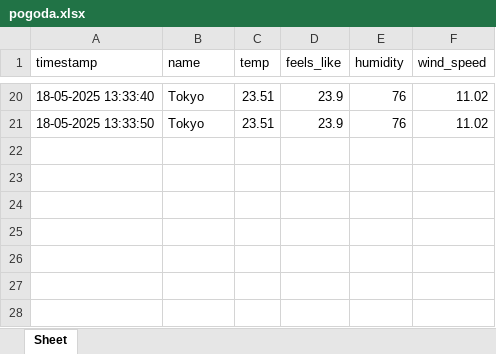
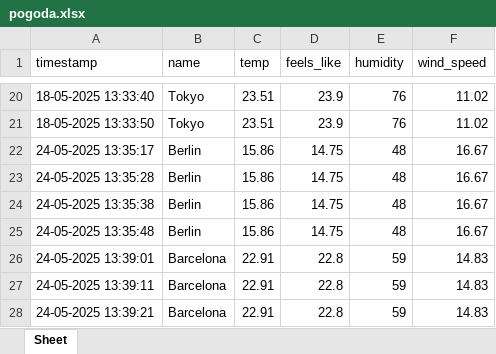
Before and after one commit to Marreczek/weather_app, an Excel workbook: pogoda.xlsx, sheet Sheet, drawn as a sheet; only a part is shown, gaps mark what is left out; values as stored, in another font and other column widths than the file's, no borders; the diff names each change by its address in the sheet, - before the commit and + after, or states it on an @@ line.

```diff
--- a/pogoda.xlsx (sheet Sheet)
+++ b/pogoda.xlsx (sheet Sheet)
+row 22: 24-05-2025 13:35:17 | Berlin | 15.86 | 14.75 | 48 | 16.67
+row 23: 24-05-2025 13:35:28 | Berlin | 15.86 | 14.75 | 48 | 16.67
+row 24: 24-05-2025 13:35:38 | Berlin | 15.86 | 14.75 | 48 | 16.67
+row 25: 24-05-2025 13:35:48 | Berlin | 15.86 | 14.75 | 48 | 16.67
+row 26: 24-05-2025 13:39:01 | Barcelona | 22.91 | 22.8 | 59 | 14.83
+row 27: 24-05-2025 13:39:11 | Barcelona | 22.91 | 22.8 | 59 | 14.83
+row 28: 24-05-2025 13:39:21 | Barcelona | 22.91 | 22.8 | 59 | 14.83
```
Also changed, not shown: 2 other files.
